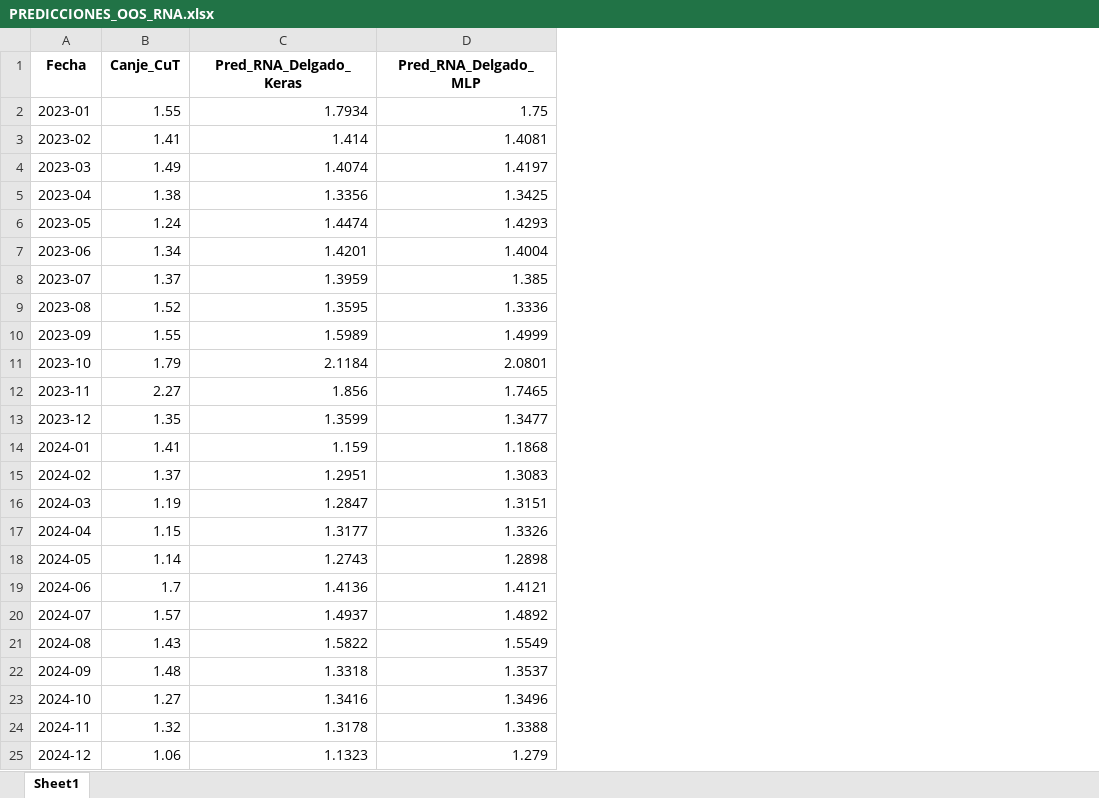
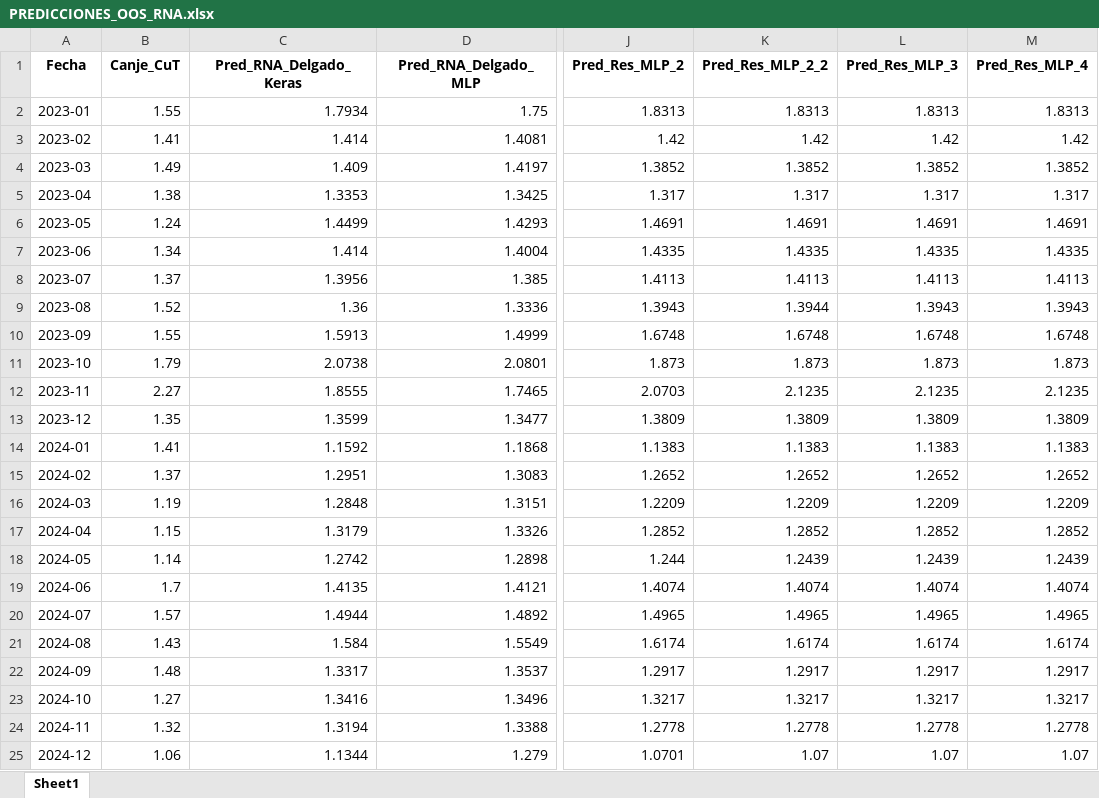
Before and after one commit to guerrafmaturana-arch/TESIS, an Excel workbook: BLOQUE_3/PREDICCIONES_OOS_RNA.xlsx, sheet Sheet1, drawn as a sheet; only a part is shown, gaps mark what is left out; values as stored, in another font and other column widths than the file's, no borders; the diff names each change by its address in the sheet, - before the commit and + after, or states it on an @@ line.

```diff
--- a/BLOQUE_3/PREDICCIONES_OOS_RNA.xlsx (sheet Sheet1)
+++ b/BLOQUE_3/PREDICCIONES_OOS_RNA.xlsx (sheet Sheet1)
+column J (Pred_Res_MLP_2), rows 2-25: 1.8313 | 1.42 | 1.3852 | 1.317 | 1.4691 | 1.4335 | 1.4113 | 1.3943 | 1.6748 | 1.873 | 2.0703 | 1.3809 | 1.1383 | 1.2652 | 1.2209 | 1.2852 | 1.244 | 1.4074 | 1.4965 | 1.6174 | 1.2917 | 1.3217 | 1.2778 | 1.0701
+column K (Pred_Res_MLP_2_2), rows 2-25: 1.8313 | 1.42 | 1.3852 | 1.317 | 1.4691 | 1.4335 | 1.4113 | 1.3944 | 1.6748 | 1.873 | 2.1235 | 1.3809 | 1.1383 | 1.2652 | 1.2209 | 1.2852 | 1.2439 | 1.4074 | 1.4965 | 1.6174 | 1.2917 | 1.3217 | 1.2778 | 1.07
+column L (Pred_Res_MLP_3), rows 2-25: 1.8313 | 1.42 | 1.3852 | 1.317 | 1.4691 | 1.4335 | 1.4113 | 1.3943 | 1.6748 | 1.873 | 2.1235 | 1.3809 | 1.1383 | 1.2652 | 1.2209 | 1.2852 | 1.2439 | 1.4074 | 1.4965 | 1.6174 | 1.2917 | 1.3217 | 1.2778 | 1.07
+column M (Pred_Res_MLP_4), rows 2-25: 1.8313 | 1.42 | 1.3852 | 1.317 | 1.4691 | 1.4335 | 1.4113 | 1.3943 | 1.6748 | 1.873 | 2.1235 | 1.3809 | 1.1383 | 1.2652 | 1.2209 | 1.2852 | 1.2439 | 1.4074 | 1.4965 | 1.6174 | 1.2917 | 1.3217 | 1.2778 | 1.07
-C4 (Pred_RNA_Delgado_Keras): 1.4074
+C4 (Pred_RNA_Delgado_Keras): 1.409
-C5 (Pred_RNA_Delgado_Keras): 1.3356
+C5 (Pred_RNA_Delgado_Keras): 1.3353
-C6 (Pred_RNA_Delgado_Keras): 1.4474
+C6 (Pred_RNA_Delgado_Keras): 1.4499
-C7 (Pred_RNA_Delgado_Keras): 1.4201
+C7 (Pred_RNA_Delgado_Keras): 1.414
-C8 (Pred_RNA_Delgado_Keras): 1.3959
+C8 (Pred_RNA_Delgado_Keras): 1.3956
-C9 (Pred_RNA_Delgado_Keras): 1.3595
+C9 (Pred_RNA_Delgado_Keras): 1.36
-C10 (Pred_RNA_Delgado_Keras): 1.5989
+C10 (Pred_RNA_Delgado_Keras): 1.5913
-C11 (Pred_RNA_Delgado_Keras): 2.1184
+C11 (Pred_RNA_Delgado_Keras): 2.0738
-C12 (Pred_RNA_Delgado_Keras): 1.856
+C12 (Pred_RNA_Delgado_Keras): 1.8555
-C14 (Pred_RNA_Delgado_Keras): 1.159
+C14 (Pred_RNA_Delgado_Keras): 1.1592
-C16 (Pred_RNA_Delgado_Keras): 1.2847
+C16 (Pred_RNA_Delgado_Keras): 1.2848
-C17 (Pred_RNA_Delgado_Keras): 1.3177
+C17 (Pred_RNA_Delgado_Keras): 1.3179
-C18 (Pred_RNA_Delgado_Keras): 1.2743
+C18 (Pred_RNA_Delgado_Keras): 1.2742
-C19 (Pred_RNA_Delgado_Keras): 1.4136
+C19 (Pred_RNA_Delgado_Keras): 1.4135
-C20 (Pred_RNA_Delgado_Keras): 1.4937
+C20 (Pred_RNA_Delgado_Keras): 1.4944
-C21 (Pred_RNA_Delgado_Keras): 1.5822
+C21 (Pred_RNA_Delgado_Keras): 1.584
-C22 (Pred_RNA_Delgado_Keras): 1.3318
+C22 (Pred_RNA_Delgado_Keras): 1.3317
-C24 (Pred_RNA_Delgado_Keras): 1.3178
+C24 (Pred_RNA_Delgado_Keras): 1.3194
-C25 (Pred_RNA_Delgado_Keras): 1.1323
+C25 (Pred_RNA_Delgado_Keras): 1.1344
```
Also changed, not shown: BLOQUE_3/LOG_HIPERPARAMETROS_RNA.xlsx, BLOQUE_3/SENSIBILIDAD_Y_ABLACION_RNA.xlsx, 10 other files.
